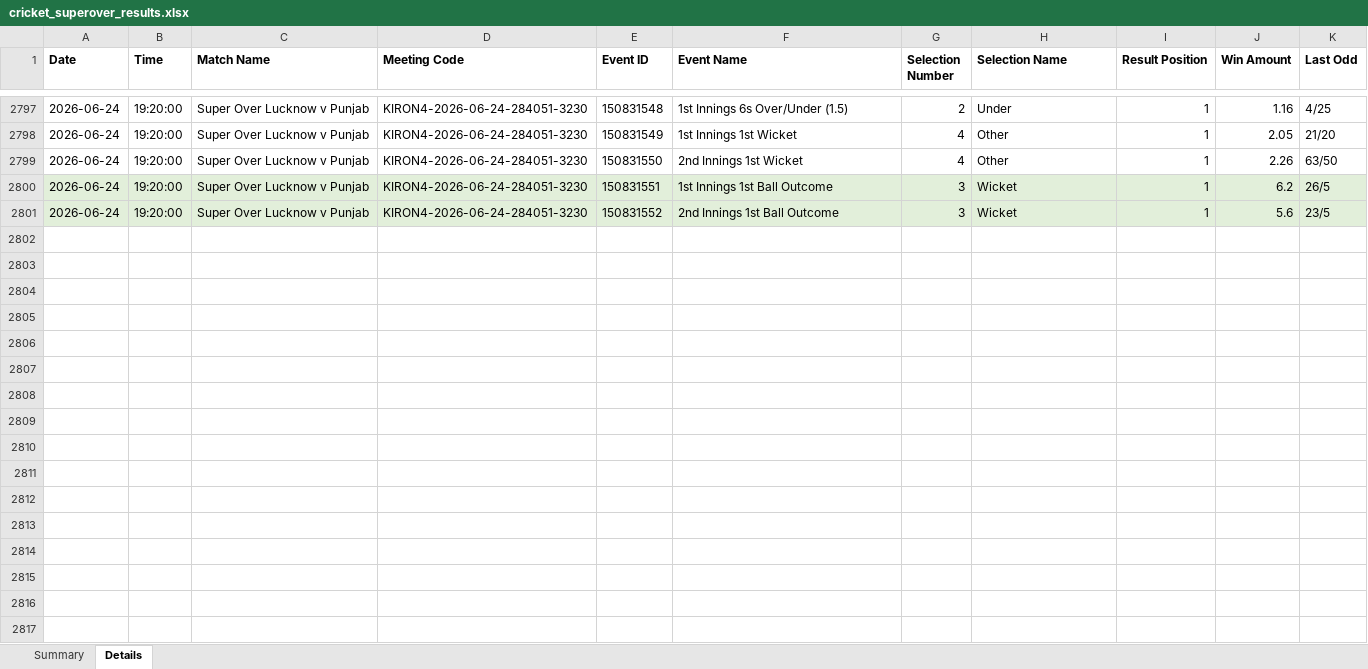
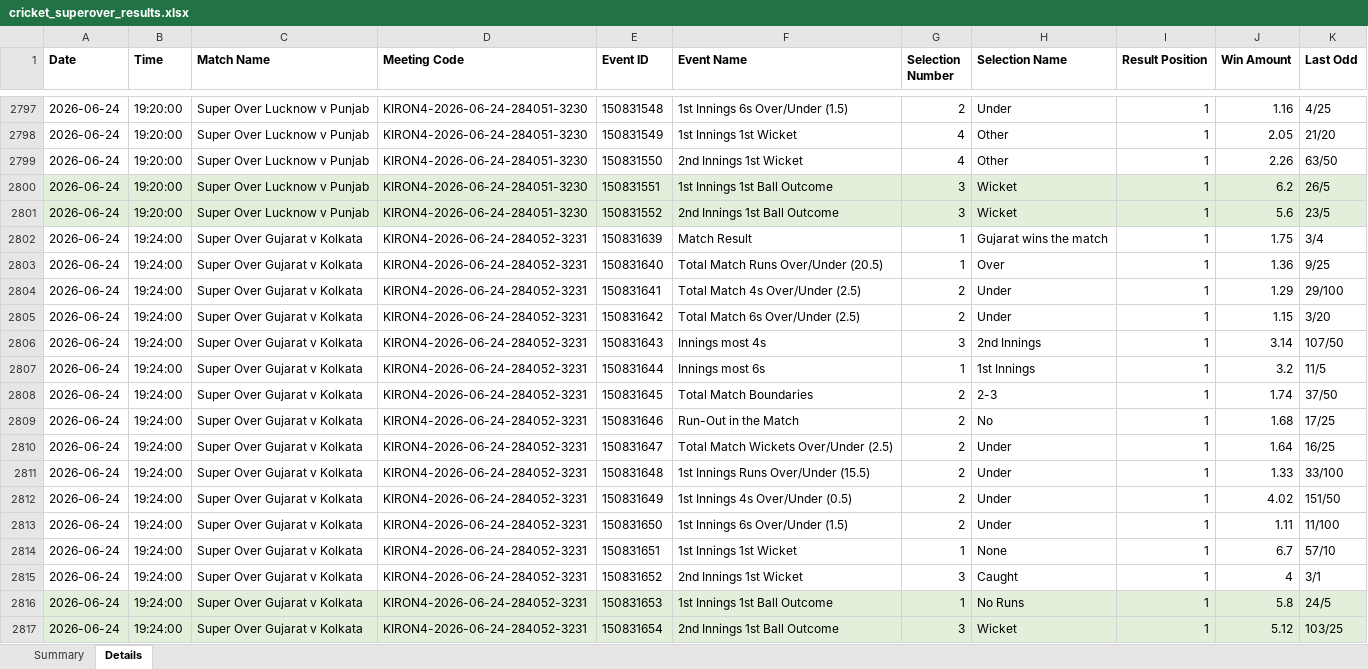
Before and after one commit to NorajChathuranga/STBet-Tracker, an Excel workbook: data/cricket_superover_results.xlsx, sheet Details, drawn as a sheet; only a part is shown, gaps mark what is left out; values as stored, in another font and other column widths than the file's, no borders; the diff names each change by its address in the sheet, - before the commit and + after, or states it on an @@ line.

Commit message:
Auto-update match records (local source)

```diff
--- a/data/cricket_superover_results.xlsx (sheet Details)
+++ b/data/cricket_superover_results.xlsx (sheet Details)
+row 2802: 2026-06-24 | 19:24:00 | Super Over Gujarat v Kolkata | KIRON4-2026-06-24-284052-3231 | 150831639 | Match Result | 1 | Gujarat wins the match | 1 | 1.75 | 3/4
+row 2803: 2026-06-24 | 19:24:00 | Super Over Gujarat v Kolkata | KIRON4-2026-06-24-284052-3231 | 150831640 | Total Match Runs Over/Under (20.5) | 1 | Over | 1 | 1.36 | 9/25
+row 2804: 2026-06-24 | 19:24:00 | Super Over Gujarat v Kolkata | KIRON4-2026-06-24-284052-3231 | 150831641 | Total Match 4s Over/Under (2.5) | 2 | Under | 1 | 1.29 | 29/100
+row 2805: 2026-06-24 | 19:24:00 | Super Over Gujarat v Kolkata | KIRON4-2026-06-24-284052-3231 | 150831642 | Total Match 6s Over/Under (2.5) | 2 | Under | 1 | 1.15 | 3/20
+row 2806: 2026-06-24 | 19:24:00 | Super Over Gujarat v Kolkata | KIRON4-2026-06-24-284052-3231 | 150831643 | Innings most 4s | 3 | 2nd Innings | 1 | 3.14 | 107/50
+row 2807: 2026-06-24 | 19:24:00 | Super Over Gujarat v Kolkata | KIRON4-2026-06-24-284052-3231 | 150831644 | Innings most 6s | 1 | 1st Innings | 1 | 3.2 | 11/5
+row 2808: 2026-06-24 | 19:24:00 | Super Over Gujarat v Kolkata | KIRON4-2026-06-24-284052-3231 | 150831645 | Total Match Boundaries | 2 | 2-3 | 1 | 1.74 | 37/50
+row 2809: 2026-06-24 | 19:24:00 | Super Over Gujarat v Kolkata | KIRON4-2026-06-24-284052-3231 | 150831646 | Run-Out in the Match | 2 | No | 1 | 1.68 | 17/25
+row 2810: 2026-06-24 | 19:24:00 | Super Over Gujarat v Kolkata | KIRON4-2026-06-24-284052-3231 | 150831647 | Total Match Wickets Over/Under (2.5) | 2 | Under | 1 | 1.64 | 16/25
+row 2811: 2026-06-24 | 19:24:00 | Super Over Gujarat v Kolkata | KIRON4-2026-06-24-284052-3231 | 150831648 | 1st Innings Runs Over/Under (15.5) | 2 | Under | 1 | 1.33 | 33/100
+row 2812: 2026-06-24 | 19:24:00 | Super Over Gujarat v Kolkata | KIRON4-2026-06-24-284052-3231 | 150831649 | 1st Innings 4s Over/Under (0.5) | 2 | Under | 1 | 4.02 | 151/50
+row 2813: 2026-06-24 | 19:24:00 | Super Over Gujarat v Kolkata | KIRON4-2026-06-24-284052-3231 | 150831650 | 1st Innings 6s Over/Under (1.5) | 2 | Under | 1 | 1.11 | 11/100
+row 2814: 2026-06-24 | 19:24:00 | Super Over Gujarat v Kolkata | KIRON4-2026-06-24-284052-3231 | 150831651 | 1st Innings 1st Wicket | 1 | None | 1 | 6.7 | 57/10
+row 2815: 2026-06-24 | 19:24:00 | Super Over Gujarat v Kolkata | KIRON4-2026-06-24-284052-3231 | 150831652 | 2nd Innings 1st Wicket | 3 | Caught | 1 | 4 | 3/1
+row 2816: 2026-06-24 | 19:24:00 | Super Over Gujarat v Kolkata | KIRON4-2026-06-24-284052-3231 | 150831653 | 1st Innings 1st Ball Outcome | 1 | No Runs | 1 | 5.8 | 24/5
+row 2817: 2026-06-24 | 19:24:00 | Super Over Gujarat v Kolkata | KIRON4-2026-06-24-284052-3231 | 150831654 | 2nd Innings 1st Ball Outcome | 3 | Wicket | 1 | 5.12 | 103/25
```
Also changed, not shown: sheet Summary, 5 other files.
